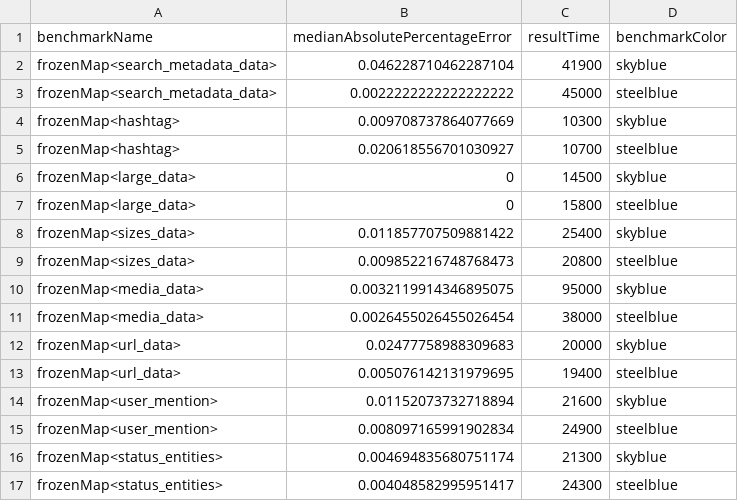
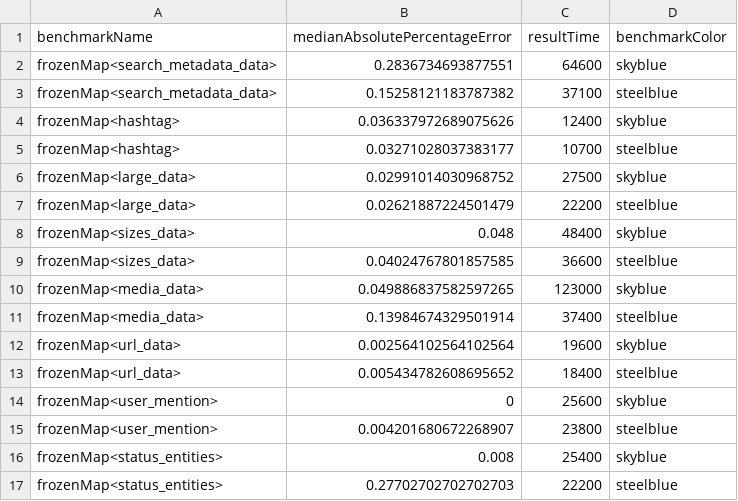
Before and after one commit to RealTimeChris/BenchmarkingSuite, a CSV file: FrozenMapTest.csv, drawn as a sheet; only a part is shown; the diff covers the shown part only.

```diff
--- a/FrozenMapTest.csv
+++ b/FrozenMapTest.csv
@@ -1,17 +1,17 @@
 benchmarkName,medianAbsolutePercentageError,resultTime,benchmarkColor
-frozenMap<search_metadata_data>,0.046228710462287104,41900,skyblue,
-frozenMap<search_metadata_data>,0.0022222222222222222,45000,steelblue,
-frozenMap<hashtag>,0.009708737864077669,10300,skyblue,
-frozenMap<hashtag>,0.020618556701030927,10700,steelblue,
-frozenMap<large_data>,0,14500,skyblue,
-frozenMap<large_data>,0,15800,steelblue,
-frozenMap<sizes_data>,0.011857707509881422,25400,skyblue,
-frozenMap<sizes_data>,0.009852216748768473,20800,steelblue,
-frozenMap<media_data>,0.0032119914346895075,95000,skyblue,
-frozenMap<media_data>,0.0026455026455026454,38000,steelblue,
-frozenMap<url_data>,0.02477758988309683,20000,skyblue,
-frozenMap<url_data>,0.005076142131979695,19400,steelblue,
-frozenMap<user_mention>,0.01152073732718894,21600,skyblue,
-frozenMap<user_mention>,0.008097165991902834,24900,steelblue,
-frozenMap<status_entities>,0.004694835680751174,21300,skyblue,
-frozenMap<status_entities>,0.004048582995951417,24300,steelblue,
+frozenMap<search_metadata_data>,0.2836734693877551,64600,skyblue,
+frozenMap<search_metadata_data>,0.15258121183787382,37100,steelblue,
+frozenMap<hashtag>,0.036337972689075626,12400,skyblue,
+frozenMap<hashtag>,0.03271028037383177,10700,steelblue,
+frozenMap<large_data>,0.02991014030968752,27500,skyblue,
+frozenMap<large_data>,0.02621887224501479,22200,steelblue,
+frozenMap<sizes_data>,0.048,48400,skyblue,
+frozenMap<sizes_data>,0.04024767801857585,36600,steelblue,
+frozenMap<media_data>,0.049886837582597265,123000,skyblue,
+frozenMap<media_data>,0.13984674329501914,37400,steelblue,
+frozenMap<url_data>,0.002564102564102564,19600,skyblue,
+frozenMap<url_data>,0.005434782608695652,18400,steelblue,
+frozenMap<user_mention>,0,25600,skyblue,
+frozenMap<user_mention>,0.004201680672268907,23800,steelblue,
+frozenMap<status_entities>,0.008,25400,skyblue,
+frozenMap<status_entities>,0.27702702702702703,22200,steelblue,
```
Also changed, not shown: 62 edited cells elsewhere in this file, 30 other files.
